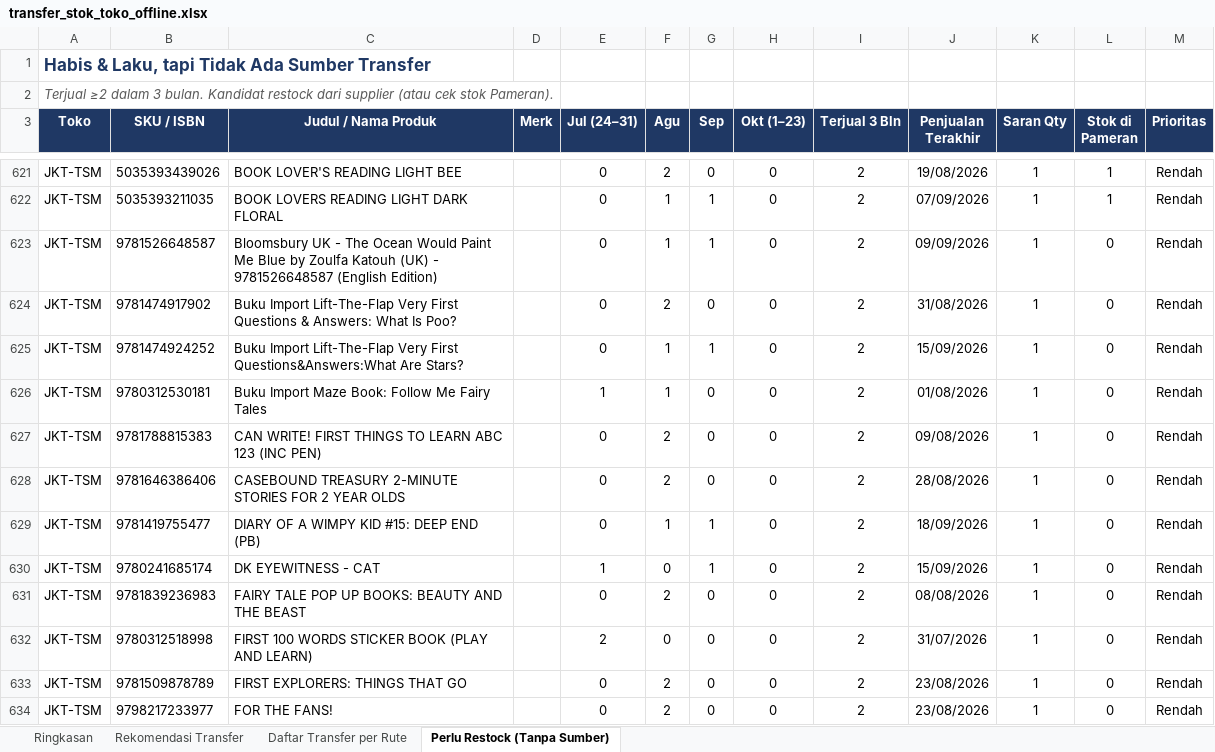
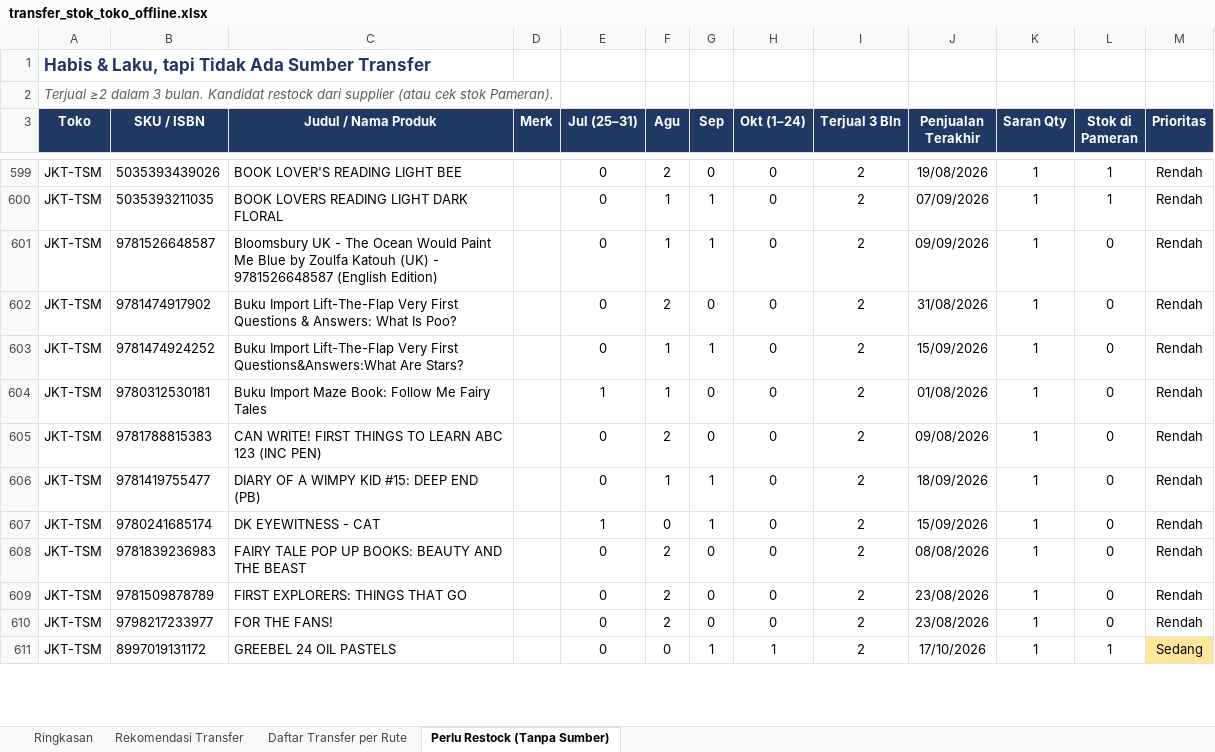
Before and after one commit to stevetsurface/sinar-starbooks-sales, an Excel workbook: data/transfer_stok_toko_offline.xlsx, sheet Perlu Restock (Tanpa Sumber), drawn as a sheet; only a part is shown, gaps mark what is left out; values as stored, in another font and other column widths than the file's, no borders; removed rows and columns are numbered as before the commit, all else as after; the diff covers the shown part only; the diff names each change by its address in the sheet, - before the commit and + after, or states it on an @@ line.

```diff
--- a/data/transfer_stok_toko_offline.xlsx (sheet Perlu Restock (Tanpa Sumber))
+++ b/data/transfer_stok_toko_offline.xlsx (sheet Perlu Restock (Tanpa Sumber))
-E3: Jul (24–31)
+E3: Jul (25–31)
-H3: Okt (1–23)
+H3: Okt (1–24)
-row 628: JKT-TSM | 9781646386406 | CASEBOUND TREASURY 2-MINUTE STORIES FOR 2 YEAR OLDS |  | 0 | 2 | 0 | 0 | 2 | 28/08/2026 | 1 | 0 | Rendah
-row 632: JKT-TSM | 9780312518998 | FIRST 100 WORDS STICKER BOOK (PLAY AND LEARN) |  | 2 | 0 | 0 | 0 | 2 | 31/07/2026 | 1 | 0 | Rendah
+row 611: JKT-TSM | 8997019131172 | GREEBEL 24 OIL PASTELS |  | 0 | 0 | 1 | 1 | 2 | 17/10/2026 | 1 | 1 | Sedang
```
Also changed, not shown: 40 added rows, 63 removed rows, 52 edited cells and cell formats elsewhere in this sheet, sheet Rekomendasi Transfer, sheet Daftar Transfer per Rute, sheet Ringkasan, 22 other files.
